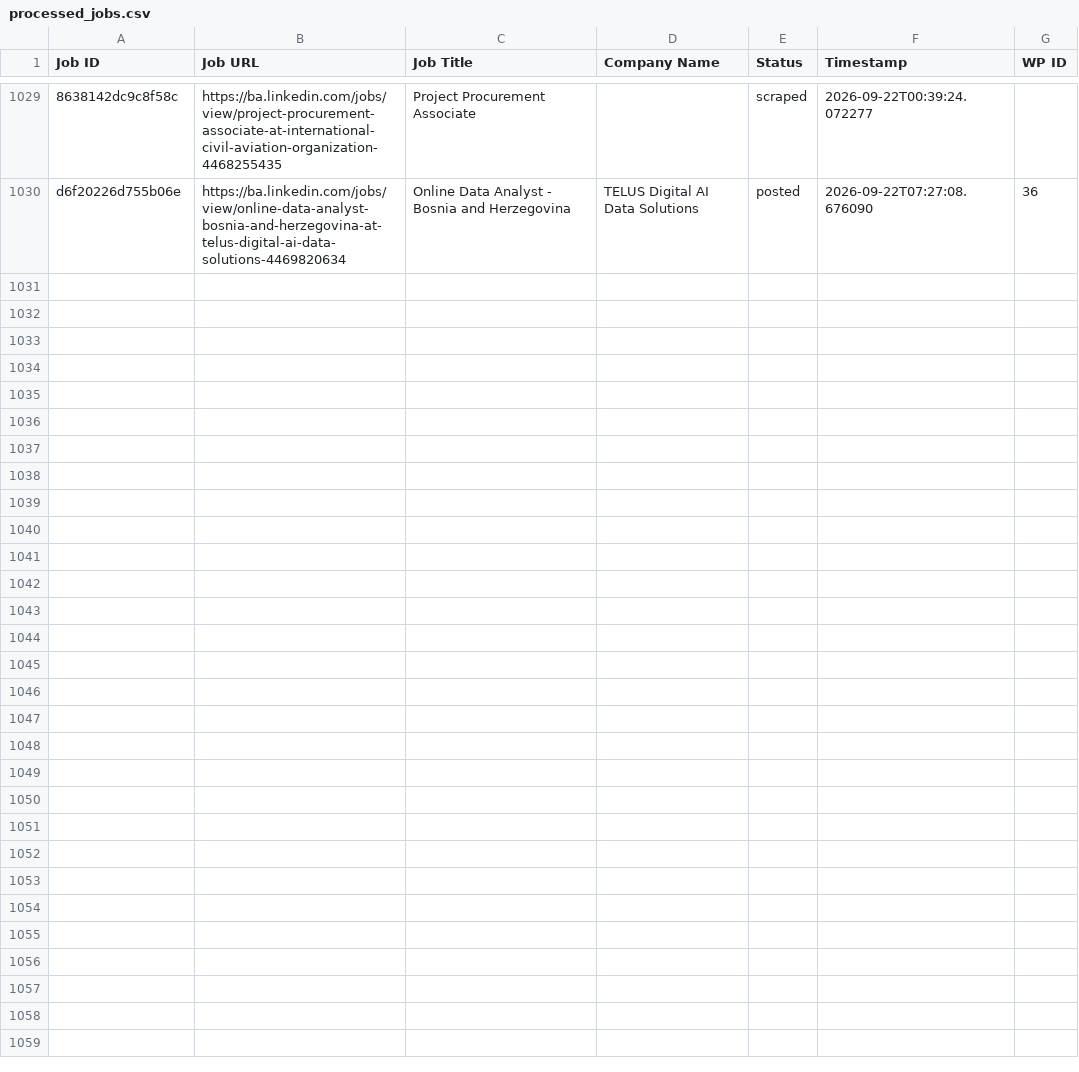
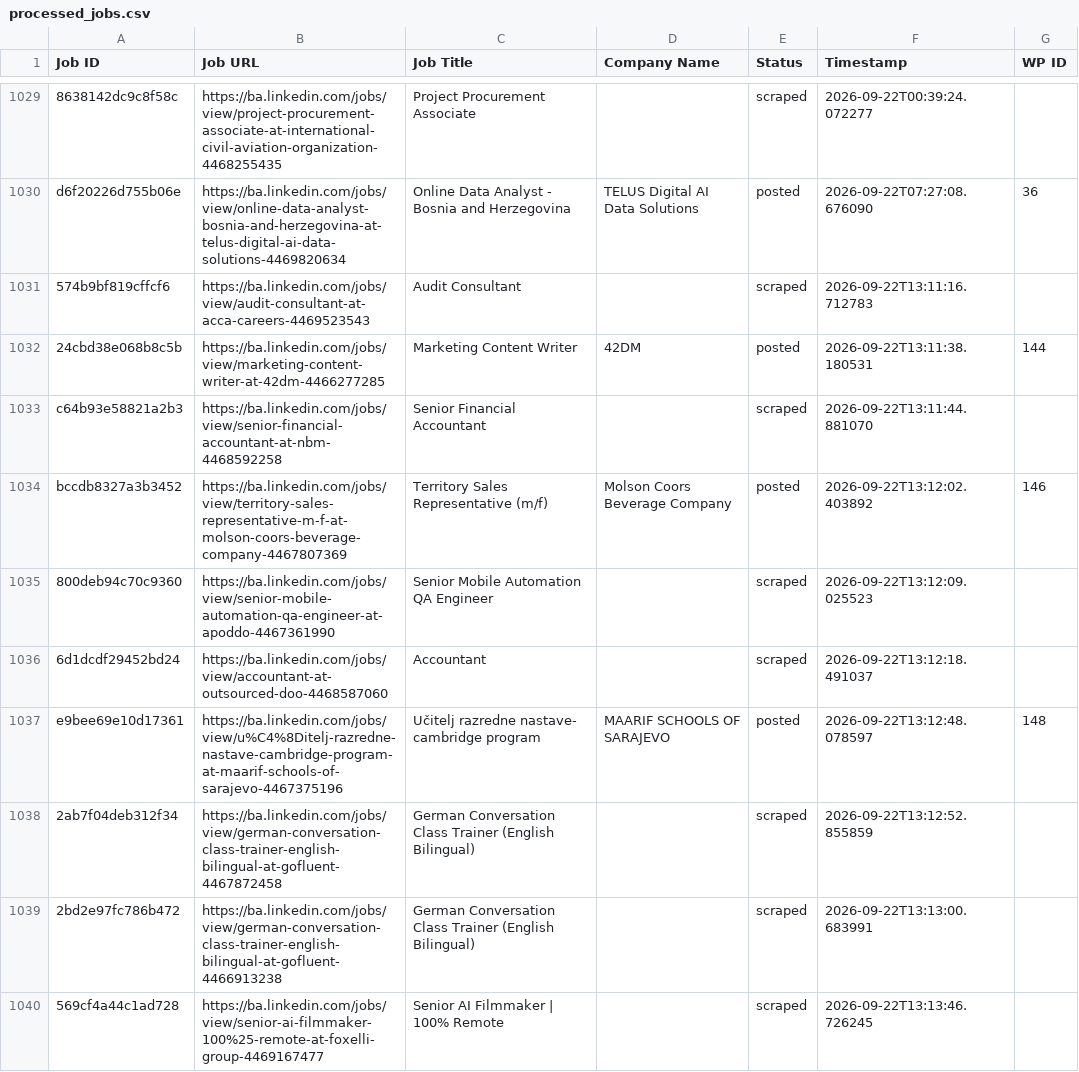
Before and after one commit to mimusdesign/ba, a CSV file: processed_jobs.csv, drawn as a sheet; only a part is shown, gaps mark what is left out; the diff names each change by its address in the sheet, - before the commit and + after, or states it on an @@ line.

```diff
--- a/processed_jobs.csv
+++ b/processed_jobs.csv
+row 1031: 574b9bf819cffcf6 | https://ba.linkedin.com/jobs/view/audit-consultant-at-acca-careers-4469523543 | Audit Consultant |  | scraped | 2026-09-22T13:11:16.712783
+row 1032: 24cbd38e068b8c5b | https://ba.linkedin.com/jobs/view/marketing-content-writer-at-42dm-4466277285 | Marketing Content Writer | 42DM | posted | 2026-09-22T13:11:38.180531 | 144
+row 1033: c64b93e58821a2b3 | https://ba.linkedin.com/jobs/view/senior-financial-accountant-at-nbm-4468592258 | Senior Financial Accountant |  | scraped | 2026-09-22T13:11:44.881070
+row 1034: bccdb8327a3b3452 | https://ba.linkedin.com/jobs/view/territory-sales-representative-m-f-at-molson-coors-beverage-company-4467807369 | Territory Sales Representative (m/f) | Molson Coors Beverage Company | posted | 2026-09-22T13:12:02.403892 | 146
+row 1035: 800deb94c70c9360 | https://ba.linkedin.com/jobs/view/senior-mobile-automation-qa-engineer-at-apoddo-4467361990 | Senior Mobile Automation QA Engineer |  | scraped | 2026-09-22T13:12:09.025523
+row 1036: 6d1dcdf29452bd24 | https://ba.linkedin.com/jobs/view/accountant-at-outsourced-doo-4468587060 | Accountant |  | scraped | 2026-09-22T13:12:18.491037
+row 1037: e9bee69e10d17361 | https://ba.linkedin.com/jobs/view/u%C4%8Ditelj-razredne-nastave-cambridge-program-at-maarif-schools-of-sarajevo-4467375196 | Učitelj razredne nastave- cambridge program | MAARIF SCHOOLS OF SARAJEVO | posted | 2026-09-22T13:12:48.078597 | 148
+row 1038: 2ab7f04deb312f34 | https://ba.linkedin.com/jobs/view/german-conversation-class-trainer-english-bilingual-at-gofluent-4467872458 | German Conversation Class Trainer (English Bilingual) |  | scraped | 2026-09-22T13:12:52.855859
+row 1039: 2bd2e97fc786b472 | https://ba.linkedin.com/jobs/view/german-conversation-class-trainer-english-bilingual-at-gofluent-4466913238 | German Conversation Class Trainer (English Bilingual) |  | scraped | 2026-09-22T13:13:00.683991
+row 1040: 569cf4a44c1ad728 | https://ba.linkedin.com/jobs/view/senior-ai-filmmaker-100%25-remote-at-foxelli-group-4469167477 | Senior AI Filmmaker | 100% Remote |  | scraped | 2026-09-22T13:13:46.726245
```
